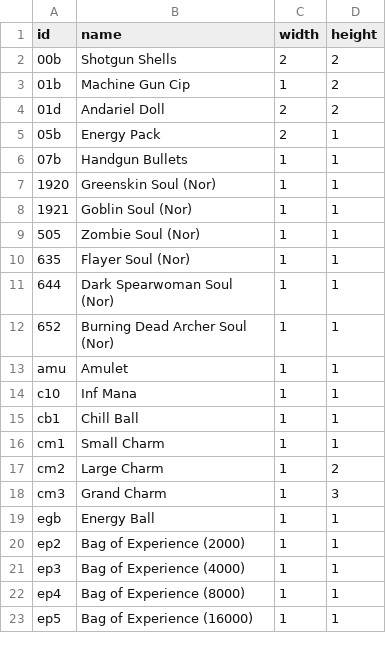
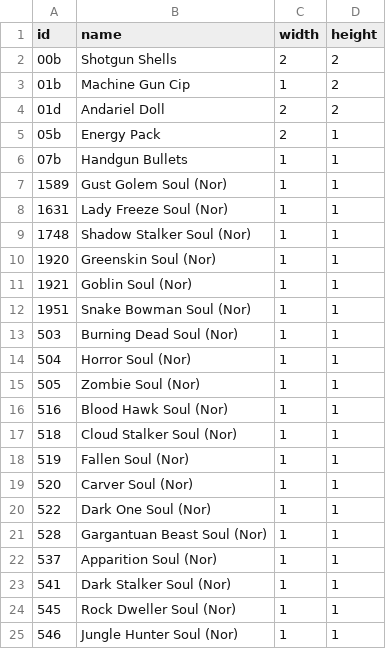
Before and after one commit to pignacio/d2_itemsorter, a CSV file: d2_itemsorter/data/items/items.csv, drawn as a sheet; only a part is shown; the shorter side is filled out with more unchanged rows; the diff covers the shown part only.

Commit message:
More items.

```diff
--- a/d2_itemsorter/data/items/items.csv
+++ b/d2_itemsorter/data/items/items.csv
@@ -6,4 +6,20 @@ id,name,width,height
 07b ,Handgun Bullets,1,1
+1589,Gust Golem Soul (Nor),1,1
+1631,Lady Freeze Soul (Nor),1,1
+1748,Shadow Stalker Soul (Nor),1,1
 1920,Greenskin Soul (Nor),1,1
 1921,Goblin Soul (Nor),1,1
+1951,Snake Bowman Soul (Nor),1,1
+503 ,Burning Dead Soul (Nor),1,1
+504 ,Horror Soul (Nor),1,1
 505 ,Zombie Soul (Nor),1,1
+516 ,Blood Hawk Soul (Nor),1,1
+518 ,Cloud Stalker Soul (Nor),1,1
+519 ,Fallen Soul (Nor),1,1
+520 ,Carver Soul (Nor),1,1
+522 ,Dark One Soul (Nor),1,1
+528 ,Gargantuan Beast Soul (Nor),1,1
+537 ,Apparition Soul (Nor),1,1
+541 ,Dark Stalker Soul (Nor),1,1
+545 ,Rock Dweller Soul (Nor),1,1
+546 ,Jungle Hunter Soul (Nor),1,1
```
Also changed, not shown: 15 added rows and 3 edited cells elsewhere in this file.
